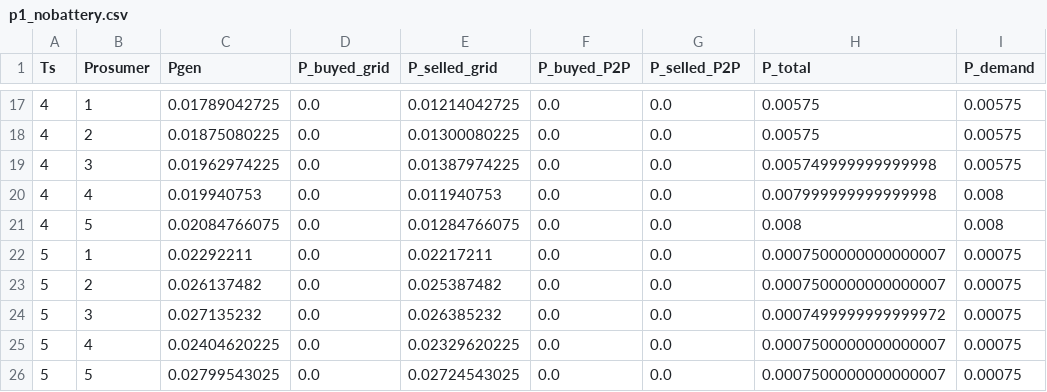
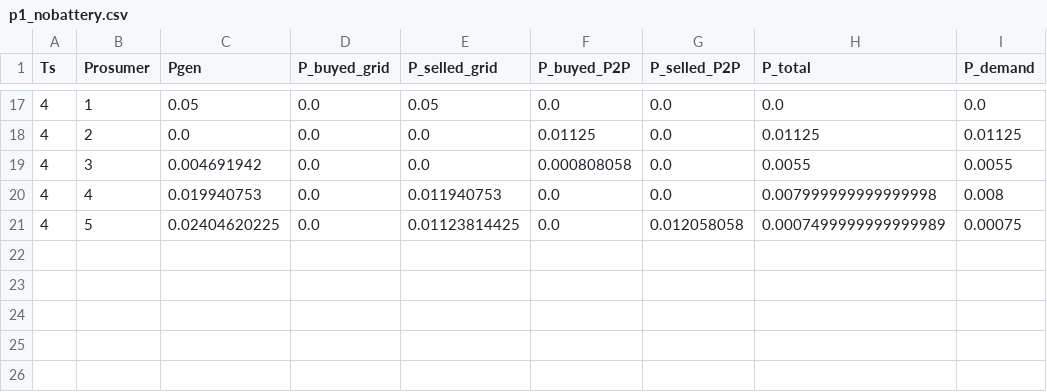
Before and after one commit to dangondom1/TFG, a CSV file: Results/p1_nobattery.csv, drawn as a sheet; only a part is shown, gaps mark what is left out; the diff covers the shown part only.

```diff
--- a/Results/p1_nobattery.csv
+++ b/Results/p1_nobattery.csv
@@ -17,10 +17,5 @@ Ts,Prosumer,Pgen,P_buyed_grid,P_selled_grid,P_buyed_P2P,P_selled_P2P,P_total,P_d
-4,1,0.01789042725,0.0,0.01214042725,0.0,0.0,0.00575,0.00575
-4,2,0.01875080225,0.0,0.01300080225,0.0,0.0,0.00575,0.00575
-4,3,0.01962974225,0.0,0.01387974225,0.0,0.0,0.005749999999999998,0.00575
+4,1,0.05,0.0,0.05,0.0,0.0,0.0,0.0
+4,2,0.0,0.0,0.0,0.01125,0.0,0.01125,0.01125
+4,3,0.004691942,0.0,0.0,0.000808058,0.0,0.0055,0.0055
 4,4,0.019940753,0.0,0.011940753,0.0,0.0,0.007999999999999998,0.008
-4,5,0.02084766075,0.0,0.01284766075,0.0,0.0,0.008,0.008
-5,1,0.02292211,0.0,0.02217211,0.0,0.0,0.0007500000000000007,0.00075
-5,2,0.026137482,0.0,0.025387482,0.0,0.0,0.0007500000000000007,0.00075
-5,3,0.027135232,0.0,0.026385232,0.0,0.0,0.0007499999999999972,0.00075
-5,4,0.02404620225,0.0,0.02329620225,0.0,0.0,0.0007500000000000007,0.00075
-5,5,0.02799543025,0.0,0.02724543025,0.0,0.0,0.0007500000000000007,0.00075
+4,5,0.02404620225,0.0,0.01123814425,0.0,0.012058058,0.0007499999999999989,0.00075
```
Also changed, not shown: 68 edited cells elsewhere in this file, Data/Gen_pw.csv, 3 other files.
